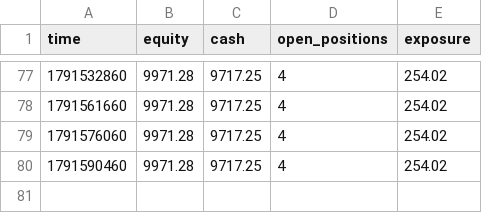
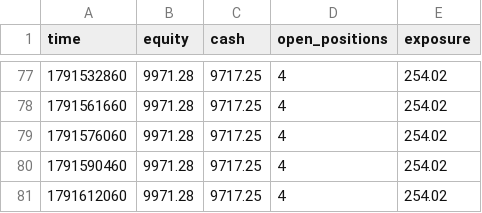
Before and after one commit to zoulei2000-ai/a08-paper, a CSV file: equity.csv, drawn as a sheet; only a part is shown, gaps mark what is left out.

```diff
--- a/equity.csv
+++ b/equity.csv
@@ -80 +80,2 @@ time,equity,cash,open_positions,exposure
 1791590460,9971.28,9717.25,4,254.02
+1791612060,9971.28,9717.25,4,254.02
```
Also changed, not shown: 2 other files.
